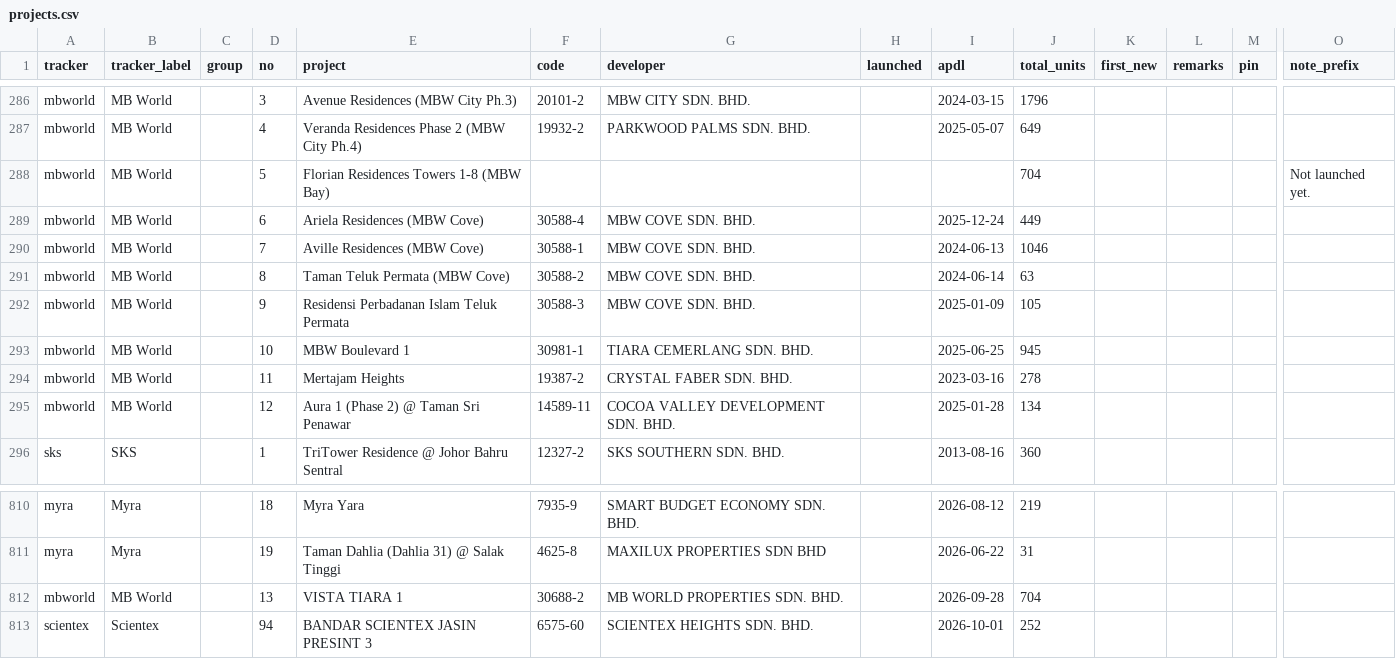
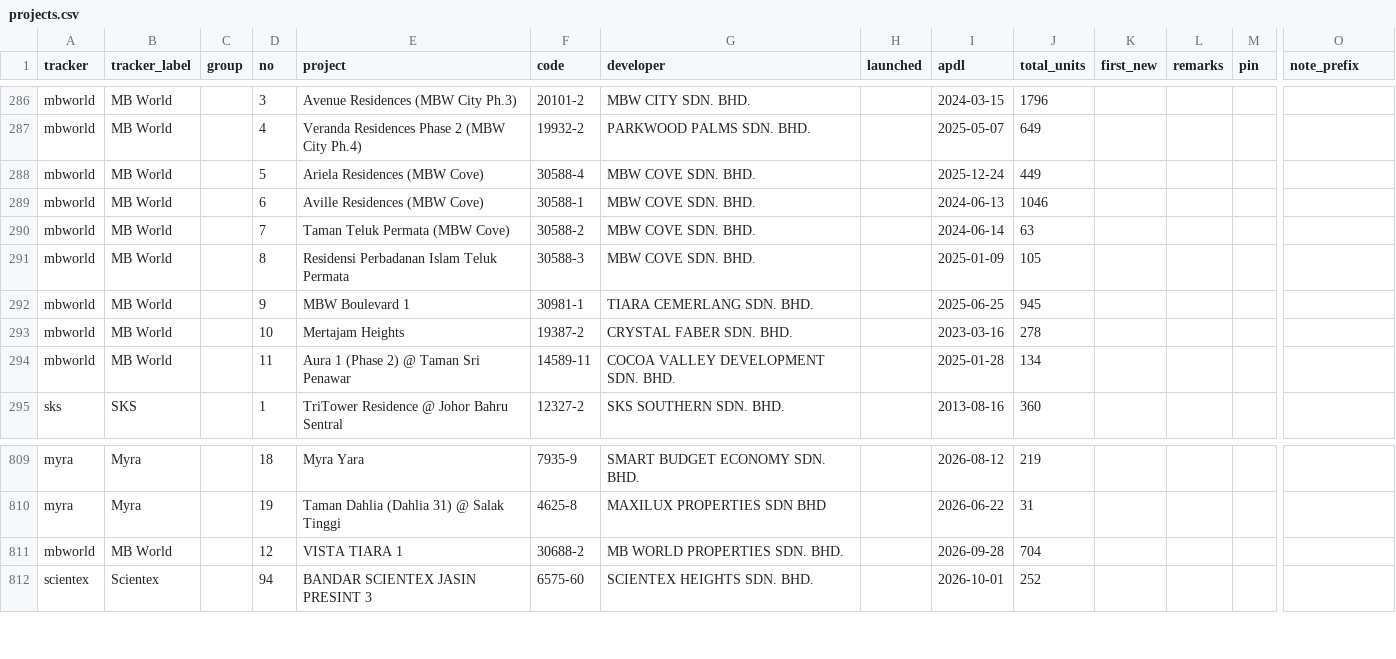
Before and after one commit to smtcu/teduh-tracker, a CSV file: projects.csv, drawn as a sheet; only a part is shown, gaps mark what is left out; removed rows and columns are numbered as before the commit, all else as after; rows hold the shown columns only; the diff names each change by its address in the sheet, - before the commit and + after, or states it on an @@ line.

```diff
--- a/projects.csv
+++ b/projects.csv
-row 288: mbworld | MB World |  | 5 | Florian Residences Towers 1-8 (MBW Bay) |  |  |  |  | 704 |  |  |  | Not launched yet.
-D288 (no): 6
+D288 (no): 5
-D289 (no): 7
+D289 (no): 6
-D290 (no): 8
+D290 (no): 7
-D291 (no): 9
+D291 (no): 8
-D292 (no): 10
+D292 (no): 9
-D293 (no): 11
+D293 (no): 10
-D294 (no): 12
+D294 (no): 11
-D811 (no): 13
+D811 (no): 12
```
Also changed, not shown: data/prelaunch_finds.csv, 2 other files.
